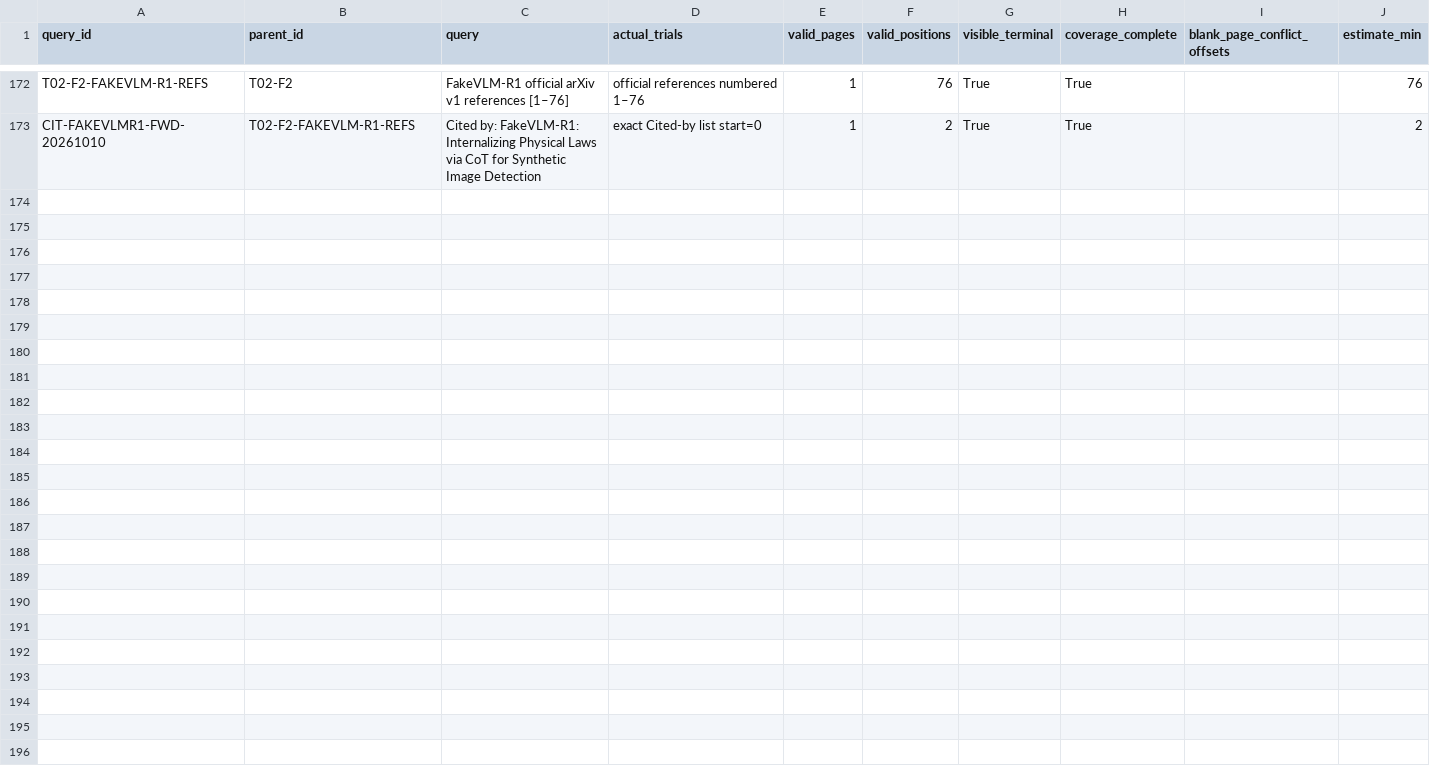
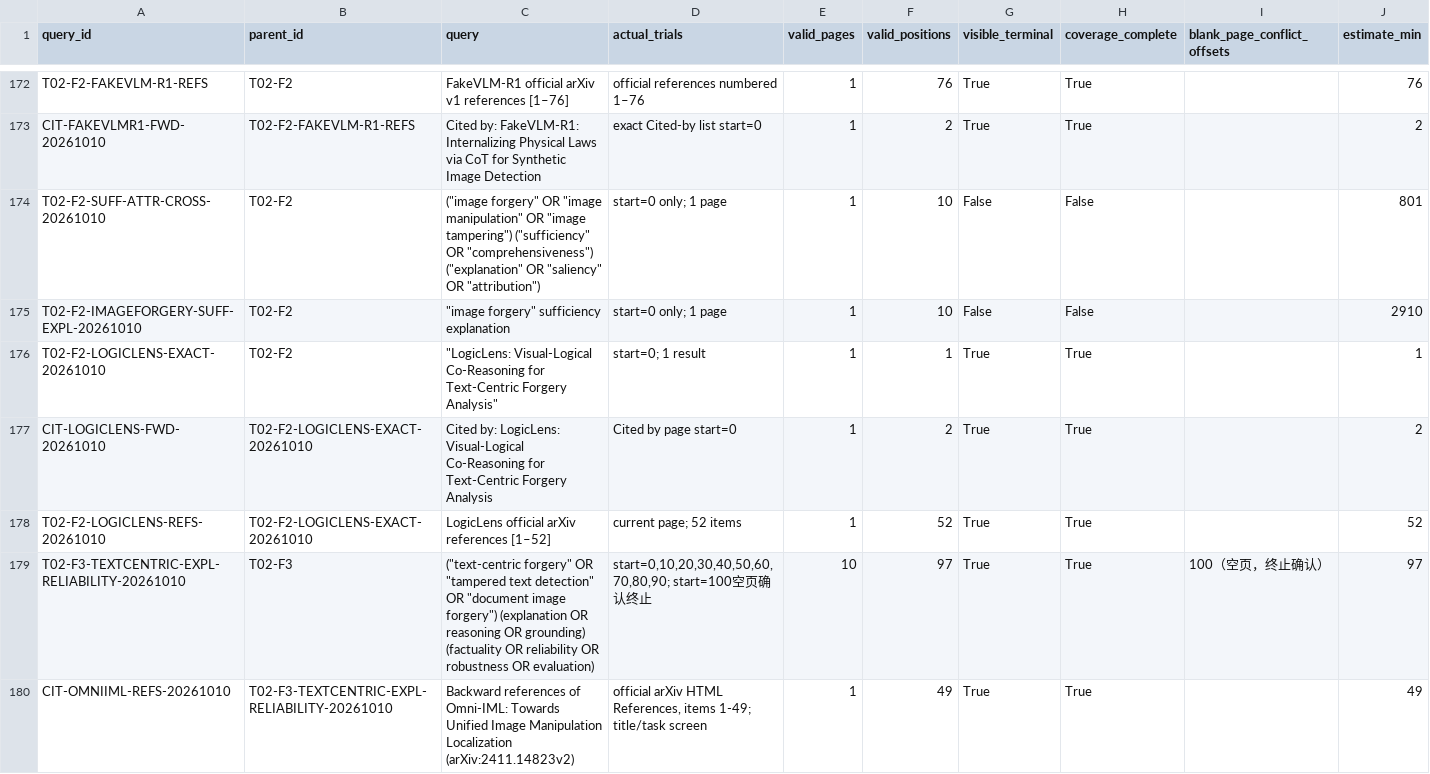
Before and after one commit to brodyZhao/my-research-project, a CSV file: outputs/图像鉴伪解释可靠性_重检_2026-10-05/87_V2细查询子式实际试检状态.csv, drawn as a sheet; only a part is shown, gaps mark what is left out; rows hold the shown columns only; the diff names each change by its address in the sheet, - before the commit and + after, or states it on an @@ line.

Commit message:
docs: complete text-centric forensic explanation screening

```diff
--- a/outputs/图像鉴伪解释可靠性_重检_2026-10-05/87_V2细查询子式实际试检状态.csv
+++ b/outputs/图像鉴伪解释可靠性_重检_2026-10-05/87_V2细查询子式实际试检状态.csv
+row 174: T02-F2-SUFF-ATTR-CROSS-20261010 | T02-F2 | ("image forgery" OR "image manipulation" OR "image tampering") ("sufficiency" OR "comprehensiveness") ("explanation" OR "saliency" OR "attribution") | start=0 only; 1 page | 1 | 10 | False | False |  | 801
+row 175: T02-F2-IMAGEFORGERY-SUFF-EXPL-20261010 | T02-F2 | "image forgery" sufficiency explanation | start=0 only; 1 page | 1 | 10 | False | False |  | 2910
+row 176: T02-F2-LOGICLENS-EXACT-20261010 | T02-F2 | "LogicLens: Visual-Logical Co-Reasoning for Text-Centric Forgery Analysis" | start=0; 1 result | 1 | 1 | True | True |  | 1
+row 177: CIT-LOGICLENS-FWD-20261010 | T02-F2-LOGICLENS-EXACT-20261010 | Cited by: LogicLens: Visual-Logical Co-Reasoning for Text-Centric Forgery Analysis | Cited by page start=0 | 1 | 2 | True | True |  | 2
+row 178: T02-F2-LOGICLENS-REFS-20261010 | T02-F2-LOGICLENS-EXACT-20261010 | LogicLens official arXiv references [1–52] | current page; 52 items | 1 | 52 | True | True |  | 52
+row 179: T02-F3-TEXTCENTRIC-EXPL-RELIABILITY-20261010 | T02-F3 | ("text-centric forgery" OR "tampered text detection" OR "document image forgery") (explanation OR reasoning OR grounding) (factuality OR reliability OR robustness OR evaluation) | start=0,10,20,30,40,50,60,70,80,90; start=100空页确认终止 | 10 | 97 | True | True | 100（空页，终止确认） | 97
+row 180: CIT-OMNIIML-REFS-20261010 | T02-F3-TEXTCENTRIC-EXPL-RELIABILITY-20261010 | Backward references of Omni-IML: Towards Unified Image Manipulation Localization (arXiv:2411.14823v2) | official arXiv HTML References, items 1-49; title/task screen | 1 | 49 | True | True |  | 49
```
Also changed, not shown: outputs/图像鉴伪解释可靠性_重检_2026-10-05/72_V2已复核强相关优先清单.csv, outputs/图像鉴伪解释可靠性_重检_2026-10-05/90_本轮新增强相关候选与引文复核.csv, 6 other files.
